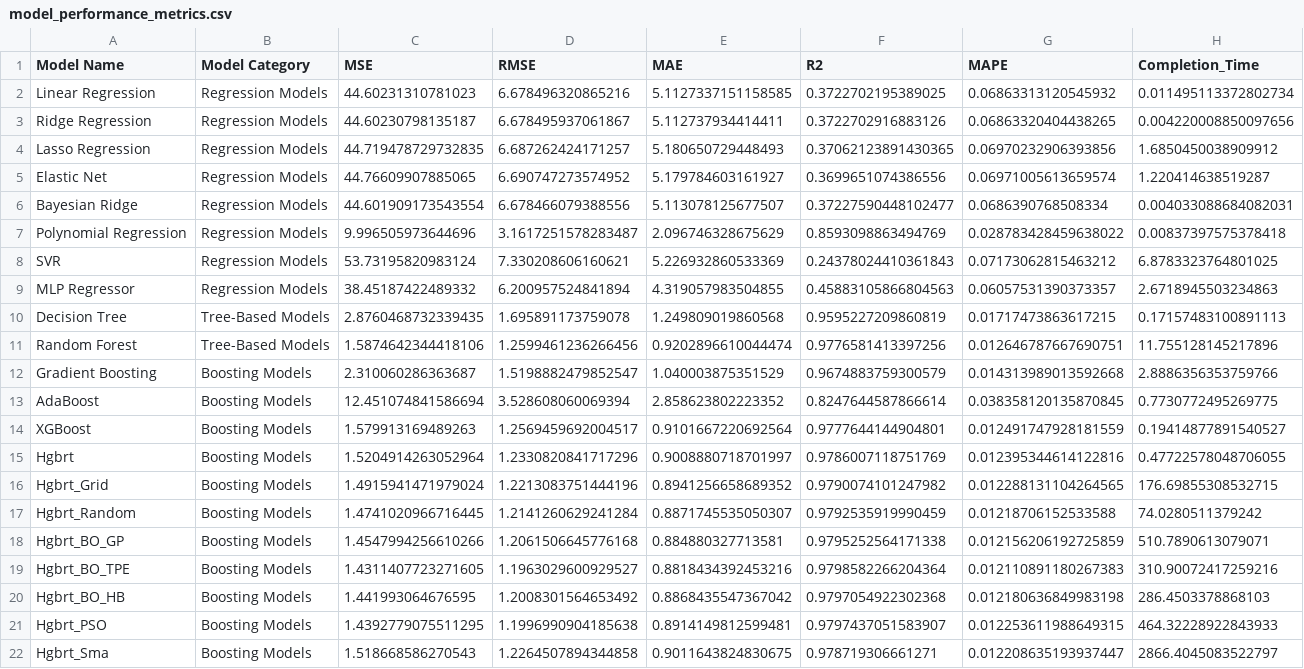
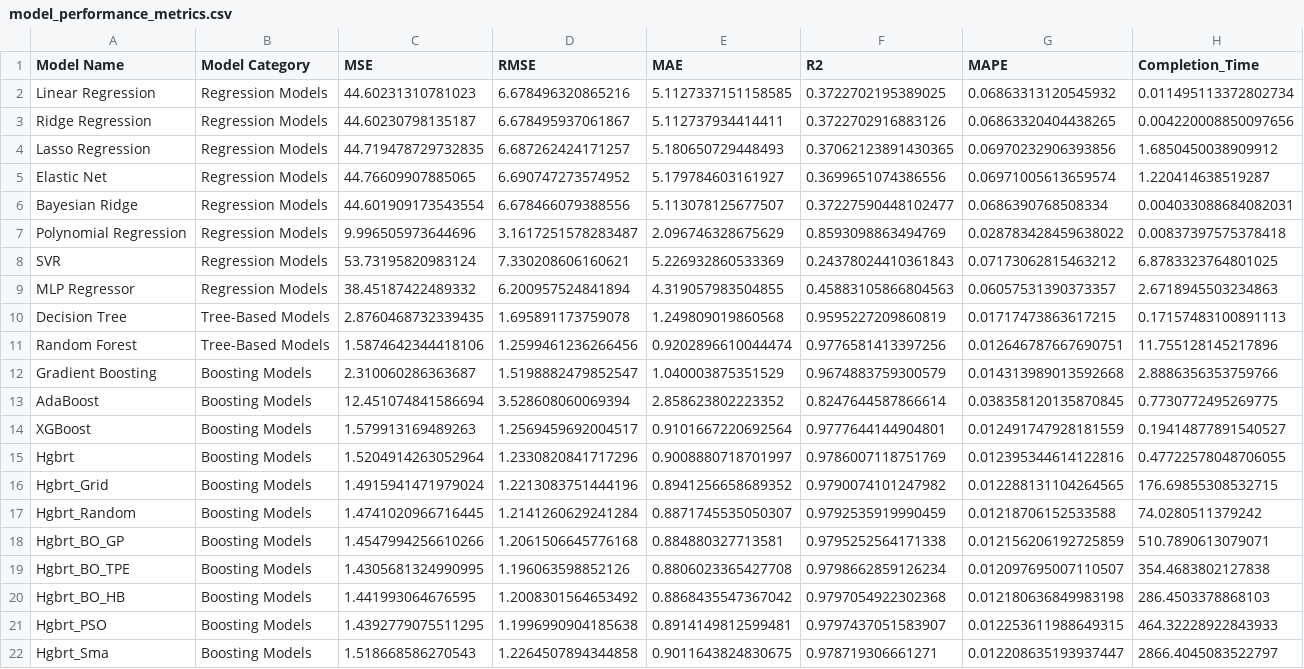
Before and after one commit to Prithiv-vijai/5g_MEC, a CSV file: data/model_performance_metrics.csv, drawn as a sheet.

Commit message:
changed random state of tpe to 50 (best metrics)

```diff
--- a/data/model_performance_metrics.csv
+++ b/data/model_performance_metrics.csv
@@ -18,3 +18,3 @@ Hgbrt_Random,Boosting Models,1.4741020966716445,1.2141260629241284,0.88717455350
 Hgbrt_BO_GP,Boosting Models,1.4547994256610266,1.2061506645776168,0.884880327713581,0.9795252564171338,0.012156206192725859,510.7890613079071
-Hgbrt_BO_TPE,Boosting Models,1.4311407723271605,1.1963029600929527,0.8818434392453216,0.9798582266204364,0.012110891180267383,310.90072417259216
+Hgbrt_BO_TPE,Boosting Models,1.4305681324990995,1.196063598852126,0.8806023365427708,0.9798662859126234,0.012097695007110507,354.4683802127838
 Hgbrt_BO_HB,Boosting Models,1.441993064676595,1.2008301564653492,0.8868435547367042,0.9797054922302368,0.012180636849983198,286.4503378868103
```
Also changed, not shown: data/model_best_params.csv, 3 other files.
